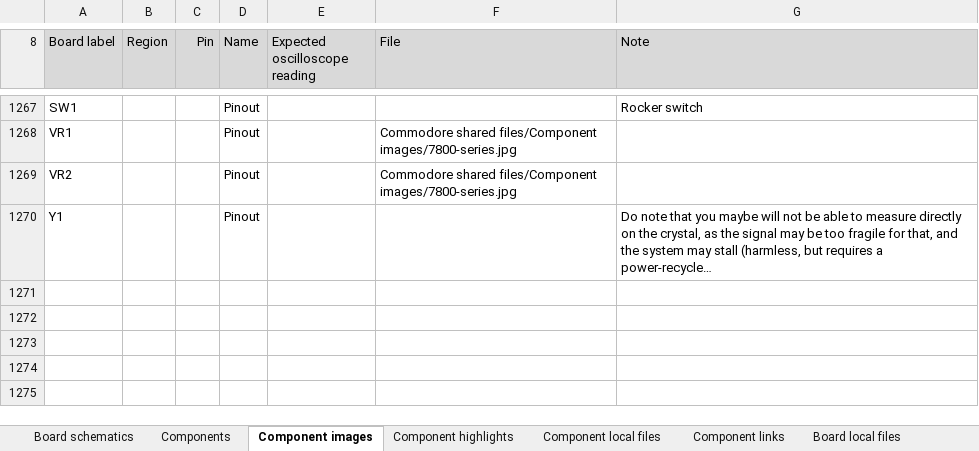
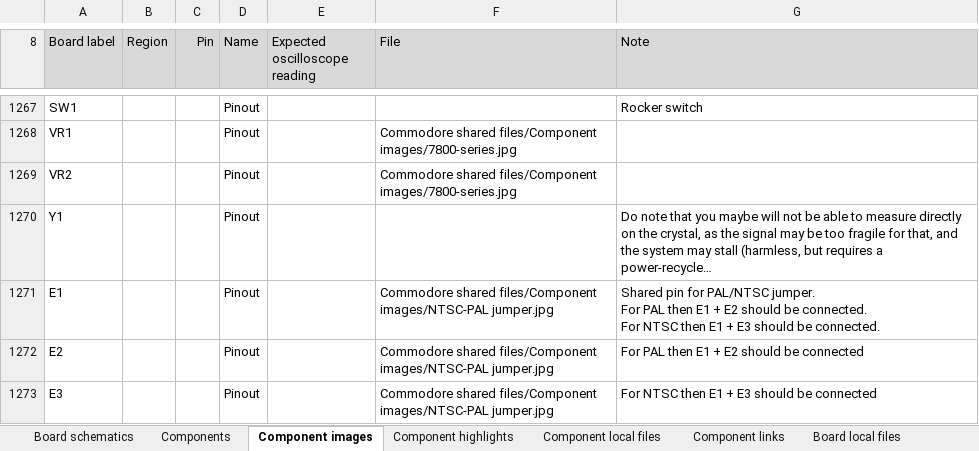
Before and after one commit to HovKlan-DH/Commodore-Repair-Toolbox, an Excel workbook: Data/Commodore 64/250425/Data C64 250425.xlsx, sheet Component images, drawn as a sheet; only a part is shown, gaps mark what is left out; long unchanged cells end in …; values as stored, in another font and other column widths than the file's, no borders; ↵ is a line break in a cell; the diff names each change by its address in the sheet, - before the commit and + after, or states it on an @@ line.

```diff
--- a/Data/Commodore 64/250425/Data C64 250425.xlsx (sheet Component images)
+++ b/Data/Commodore 64/250425/Data C64 250425.xlsx (sheet Component images)
+row 1271: E1 |  |  | Pinout |  | Commodore shared files/Component images/NTSC-PAL jumper.jpg | Shared pin for PAL/NTSC jumper. ↵ For PAL then E1 + E2 should be connected. ↵ For NTSC then E1 + E3 should be connected.
+row 1272: E2 |  |  | Pinout |  | Commodore shared files/Component images/NTSC-PAL jumper.jpg | For PAL then E1 + E2 should be connected
+row 1273: E3 |  |  | Pinout |  | Commodore shared files/Component images/NTSC-PAL jumper.jpg | For NTSC then E1 + E3 should be connected
```
Also changed, not shown: sheet Component highlights, sheet Components, sheet Board links, sheet Board schematics, Data/Commodore 128/310378/Data C128 310378.xlsx, Data/Commodore 64/250407/Data C64 250407.xlsx, 9 other files.
